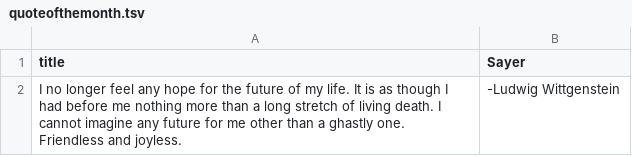
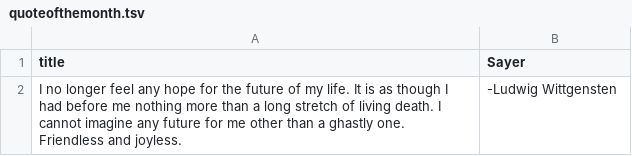
Before and after one commit to FarfetchedNews/FarfetchedNews.github.io, a TSV file: Scripts/quoteofthemonth.tsv, drawn as a sheet.

Commit message:
Automated commit

```diff
--- a/Scripts/quoteofthemonth.tsv
+++ b/Scripts/quoteofthemonth.tsv
@@ -1,2 +1,2 @@
 title	Sayer
-I no longer feel any hope for the future of my life. It is as though I had before me nothing more than a long stretch of living death. I cannot imagine any future for me other than a ghastly one. Friendless and joyless.	-Ludwig Wittgenstein
+I no longer feel any hope for the future of my life. It is as though I had before me nothing more than a long stretch of living death. I cannot imagine any future for me other than a ghastly one. Friendless and joyless.	-Ludwig Wittgensten
```
